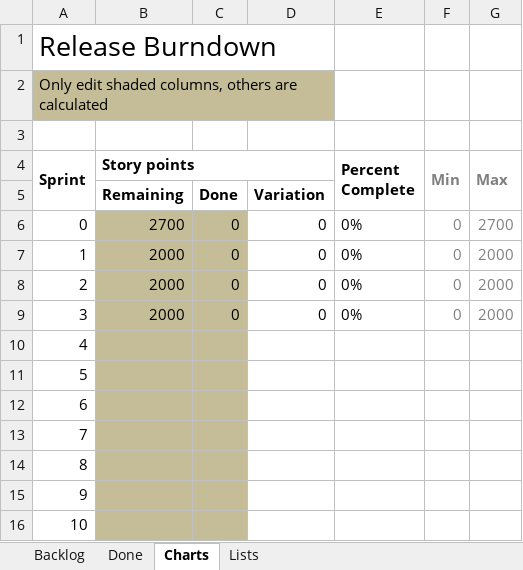
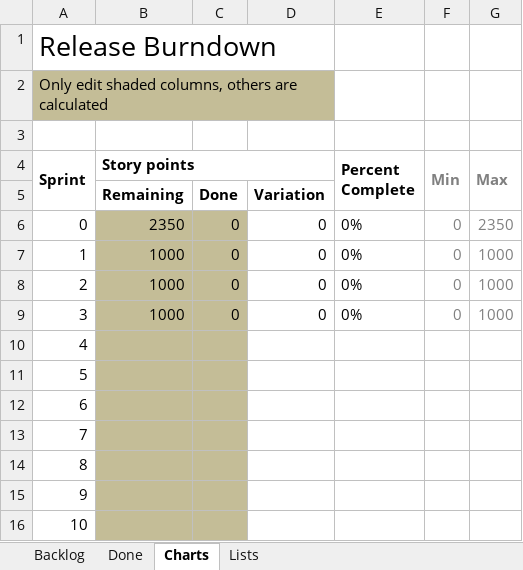
Before and after one commit to GroupFourBestGroup/Assessment2, an Excel workbook: burndownChart.xlsx, sheet Charts, drawn as a sheet; values as stored, in another font and other column widths than the file's, no borders; charts and pictures not drawn; the diff names each change by its address in the sheet, - before the commit and + after, or states it on an @@ line.

Commit message:
Repository Backlog [Kat - 21 March]

```diff
--- a/burndownChart.xlsx (sheet Charts)
+++ b/burndownChart.xlsx (sheet Charts)
-B6 (Story points): 2700
+B6 (Story points): 2350
-G6 (Max): 2700
+G6 (Max): 2350
-B7:B9 (Story points): 2000
+B7:B9 (Story points): 1000
-G7:G9 (Max): 2000
+G7:G9 (Max): 1000
```
Also changed, not shown: charts or pictures.
